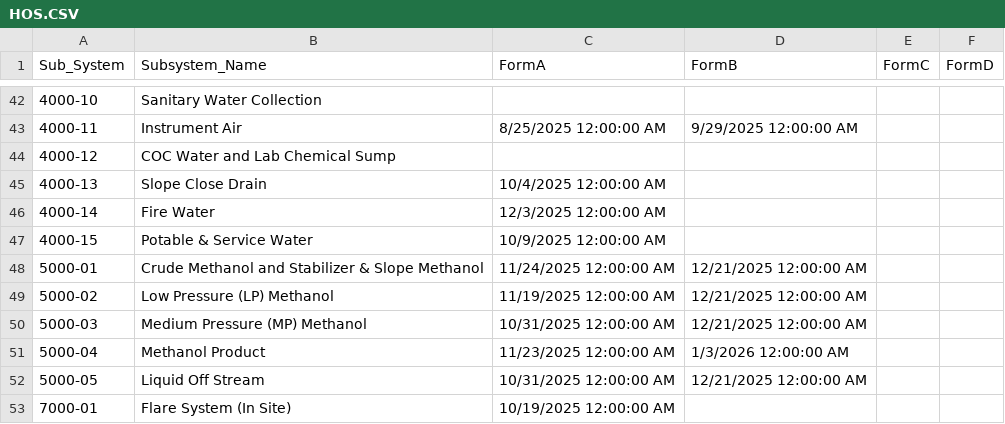
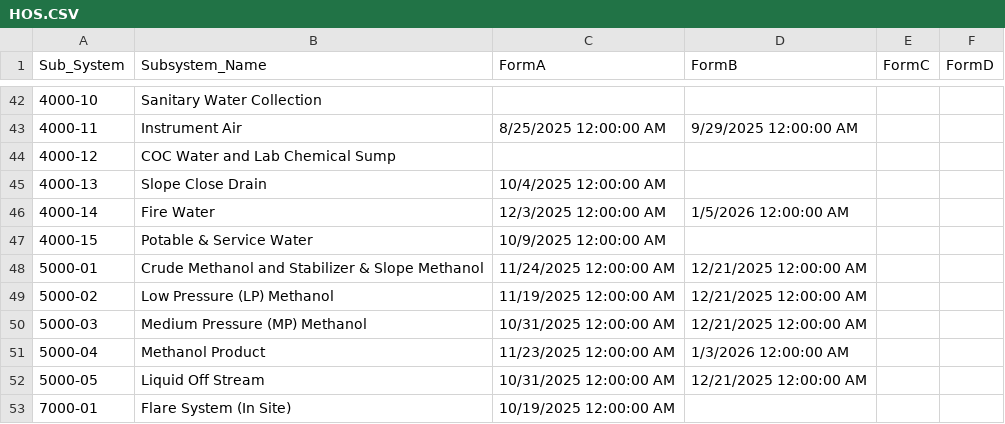
Before and after one commit to akarimvand/SAPRA2, a CSV file: dbcsv/HOS.CSV, drawn as a sheet; only a part is shown, gaps mark what is left out.

Commit message:
Upload HOS.CSV by S.Baratianmehr on SMP-QC-D01614 at 2026-01-05 14:20:28

```diff
--- a/dbcsv/HOS.CSV
+++ b/dbcsv/HOS.CSV
@@ -45,3 +45,3 @@
 4000-13,Slope Close Drain,10/4/2025 12:00:00 AM,,,
-4000-14,Fire Water,12/3/2025 12:00:00 AM,,,
+4000-14,Fire Water,12/3/2025 12:00:00 AM,1/5/2026 12:00:00 AM,,
 4000-15,Potable & Service Water,10/9/2025 12:00:00 AM,,,
```
